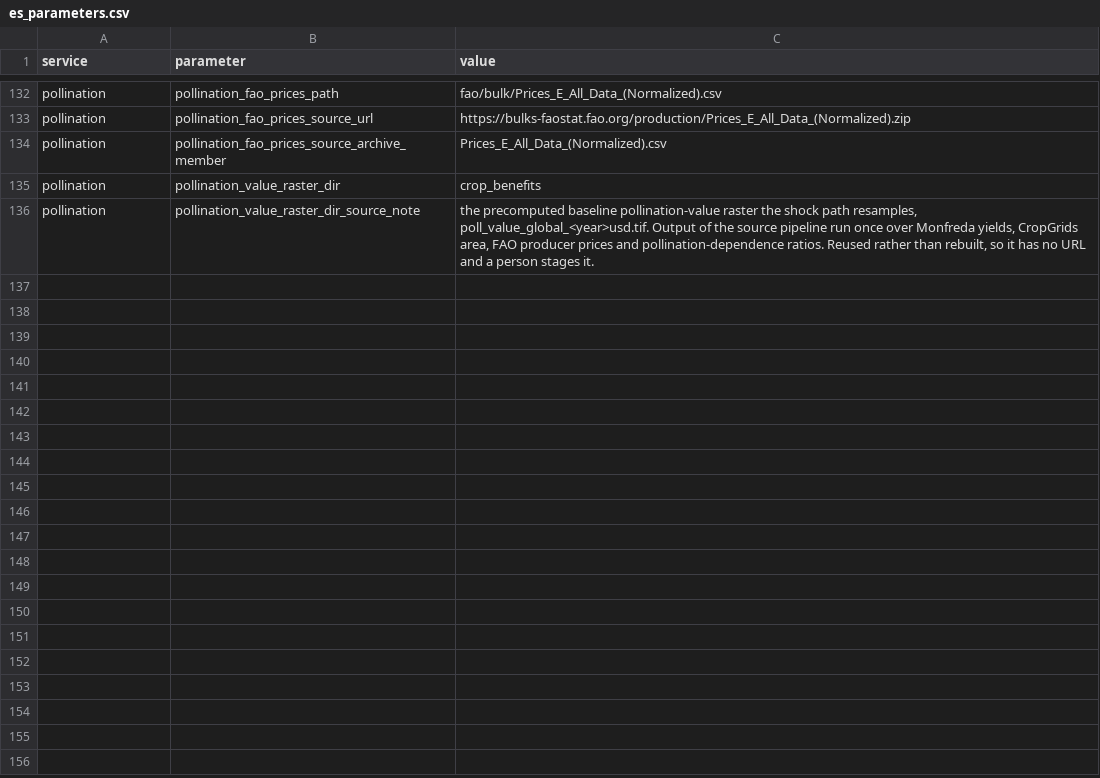
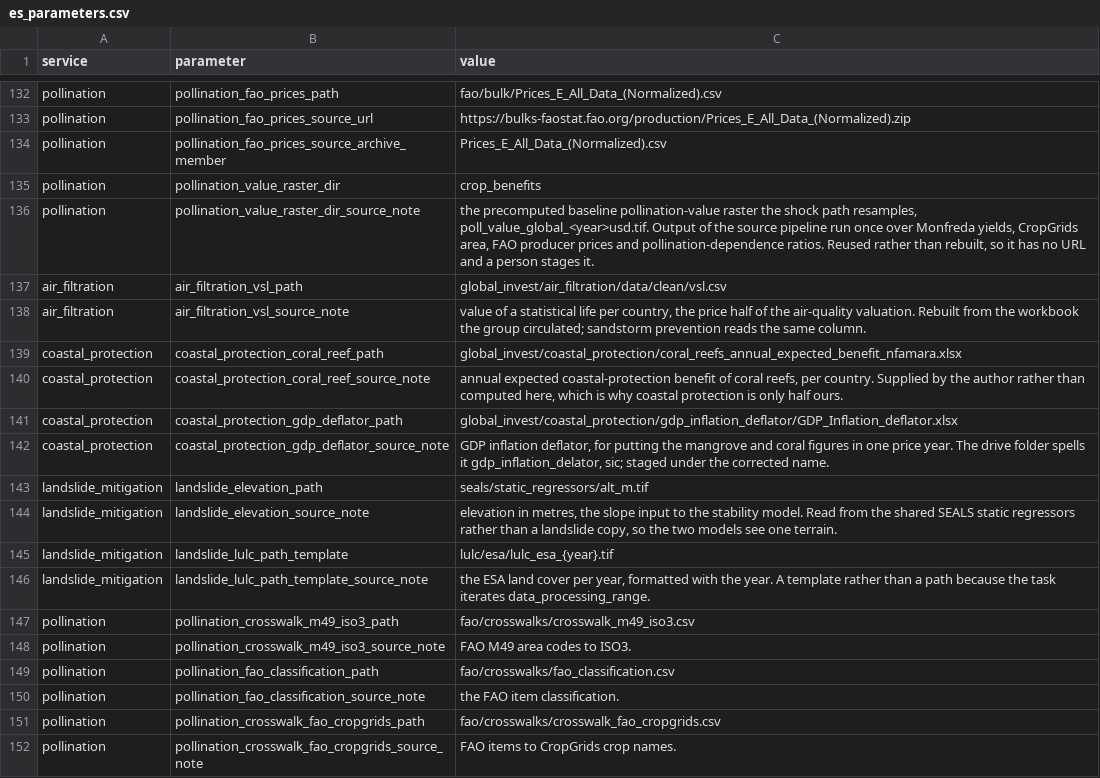
Before and after one commit to NatCapTEEMs/global_invest_dev, a CSV file: global_invest/input_template/es_parameters.csv, drawn as a sheet; only a part is shown, gaps mark what is left out; the diff names each change by its address in the sheet, - before the commit and + after, or states it on an @@ line.

Commit message:
services: every input path is declared, none is written into the code
Nine paths were spelled into get_path calls across five services, so they carried no source url
and no note, and a machine without one of those files got a resolution error with nowhere to look.
Each is now a row in es_parameters with a note saying what it is, and the call site reads the
attribute hydrate_es_parameters already set.

Two were not paths to declare but duplication to delete. landslide re-read the country
correspondence its own publish_inputs had already resolved through initialize_country_paths, which
would have let one service drift onto a different correspondence than the rest of the library
collapses on. coastal_carbon and terrestrial_carbon each resolved the hectares-per-cell pyramid
for themselves under two different attribute names; both now call one helper.

H11 fails a service that builds a get_path from string literals. Putting the air-quality VSL path
back reproduces the finding, so the rule is tied to the defect.

```diff
--- a/global_invest/input_template/es_parameters.csv
+++ b/global_invest/input_template/es_parameters.csv
+row 137: air_filtration | air_filtration_vsl_path | global_invest/air_filtration/data/clean/vsl.csv
+row 138: air_filtration | air_filtration_vsl_source_note | value of a statistical life per country, the price half of the air-quality valuation. Rebuilt from the workbook the group circulated; sandstorm prevention reads the same column.
+row 139: coastal_protection | coastal_protection_coral_reef_path | global_invest/coastal_protection/coral_reefs_annual_expected_benefit_nfamara.xlsx
+row 140: coastal_protection | coastal_protection_coral_reef_source_note | annual expected coastal-protection benefit of coral reefs, per country. Supplied by the author rather than computed here, which is why coastal protection is only half ours.
+row 141: coastal_protection | coastal_protection_gdp_deflator_path | global_invest/coastal_protection/gdp_inflation_deflator/GDP_Inflation_deflator.xlsx
+row 142: coastal_protection | coastal_protection_gdp_deflator_source_note | GDP inflation deflator, for putting the mangrove and coral figures in one price year. The drive folder spells it gdp_inflation_delator, sic; staged under the corrected name.
+row 143: landslide_mitigation | landslide_elevation_path | seals/static_regressors/alt_m.tif
+row 144: landslide_mitigation | landslide_elevation_source_note | elevation in metres, the slope input to the stability model. Read from the shared SEALS static regressors rather than a landslide copy, so the two models see one terrain.
+row 145: landslide_mitigation | landslide_lulc_path_template | lulc/esa/lulc_esa_{year}.tif
+row 146: landslide_mitigation | landslide_lulc_path_template_source_note | the ESA land cover per year, formatted with the year. A template rather than a path because the task iterates data_processing_range.
+row 147: pollination | pollination_crosswalk_m49_iso3_path | fao/crosswalks/crosswalk_m49_iso3.csv
+row 148: pollination | pollination_crosswalk_m49_iso3_source_note | FAO M49 area codes to ISO3.
+row 149: pollination | pollination_fao_classification_path | fao/crosswalks/fao_classification.csv
+row 150: pollination | pollination_fao_classification_source_note | the FAO item classification.
+row 151: pollination | pollination_crosswalk_fao_cropgrids_path | fao/crosswalks/crosswalk_fao_cropgrids.csv
+row 152: pollination | pollination_crosswalk_fao_cropgrids_source_note | FAO items to CropGrids crop names.
```
Also changed, not shown: 7 other files.
